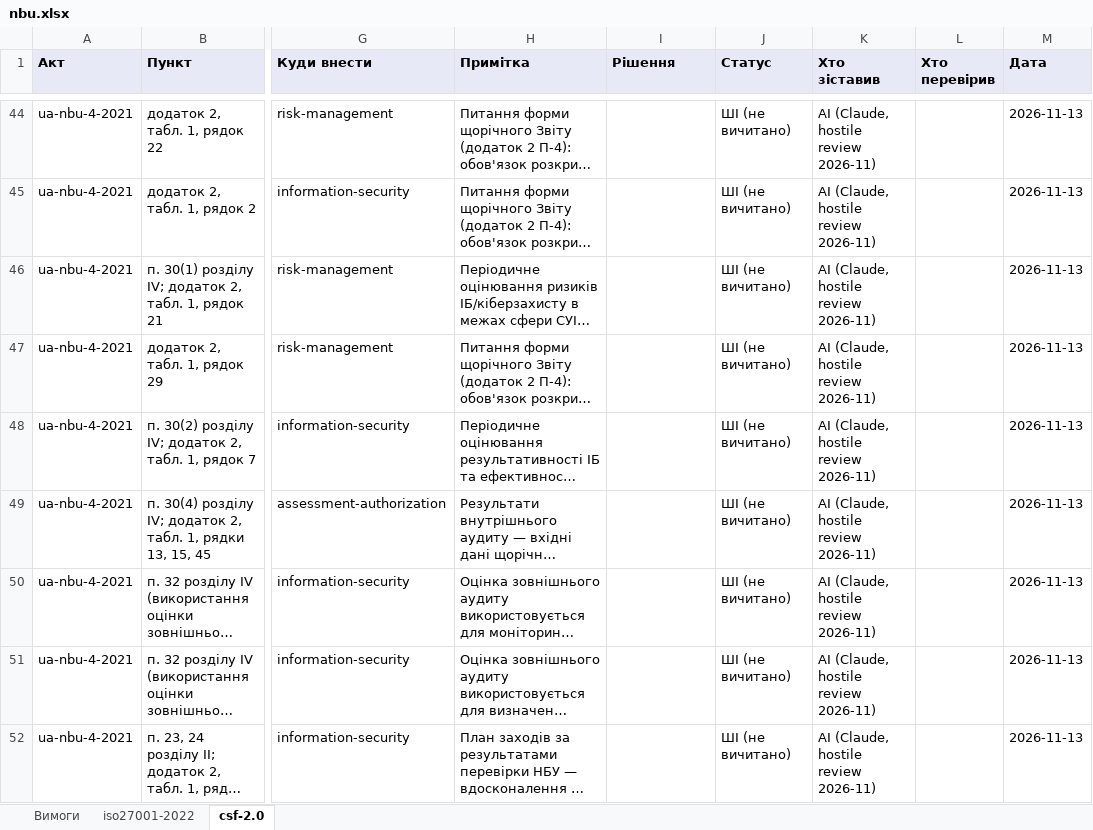
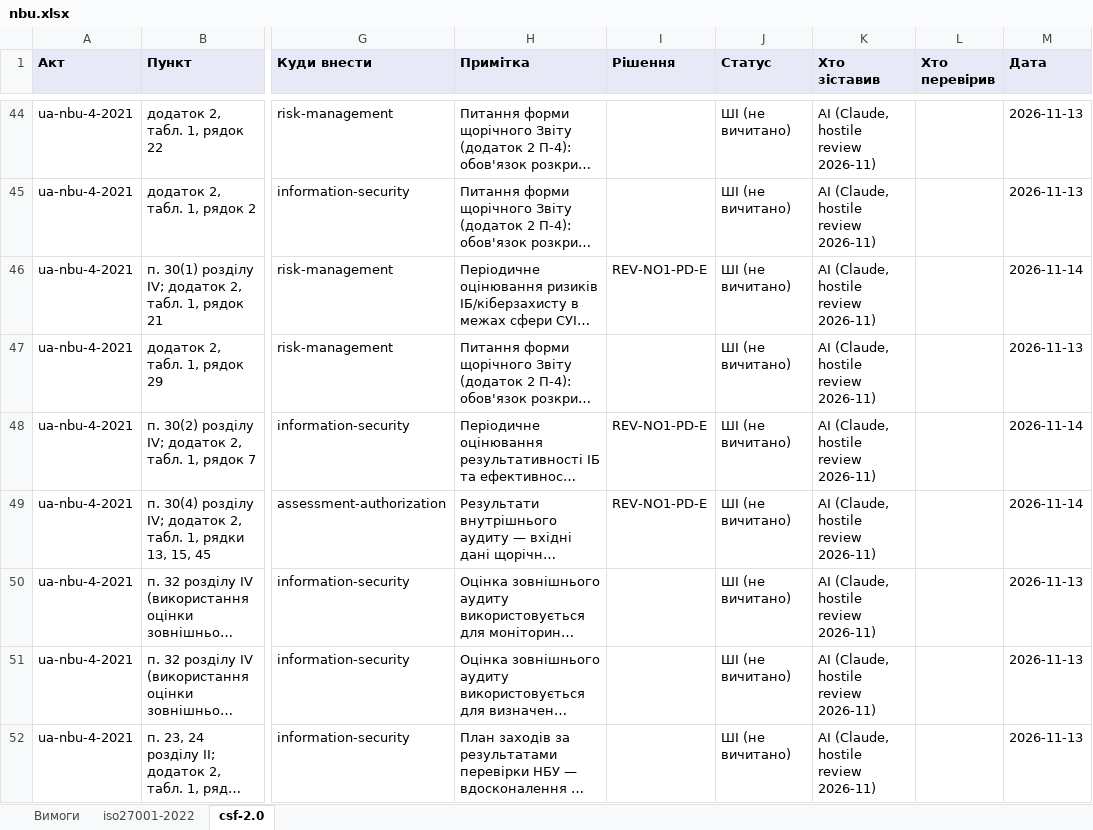
Before and after one commit to Ivan-Gokin/grc-foundation-ua, an Excel workbook: mappings/nbu.xlsx, sheet csf-2.0, drawn as a sheet; only a part is shown, gaps mark what is left out; long unchanged cells end in …; values as stored, in another font and other column widths than the file's, no borders; the diff covers the shown part only; the diff names each change by its address in the sheet, - before the commit and + after, or states it on an @@ line.

```diff
--- a/mappings/nbu.xlsx (sheet csf-2.0)
+++ b/mappings/nbu.xlsx (sheet csf-2.0)
-I46 (Рішення): (empty)
+I46 (Рішення): REV-NO1-PD-E
-M46 (Дата): 2026-11-13
+M46 (Дата): 2026-11-14
-I48:I49 (Рішення): (empty)
+I48:I49 (Рішення): REV-NO1-PD-E
-M48:M49 (Дата): 2026-11-13
+M48:M49 (Дата): 2026-11-14
```
Also changed, not shown: 1 added row and 17 edited cells elsewhere in this sheet, sheet iso27001-2022, sheet Вимоги, 1 other file.
